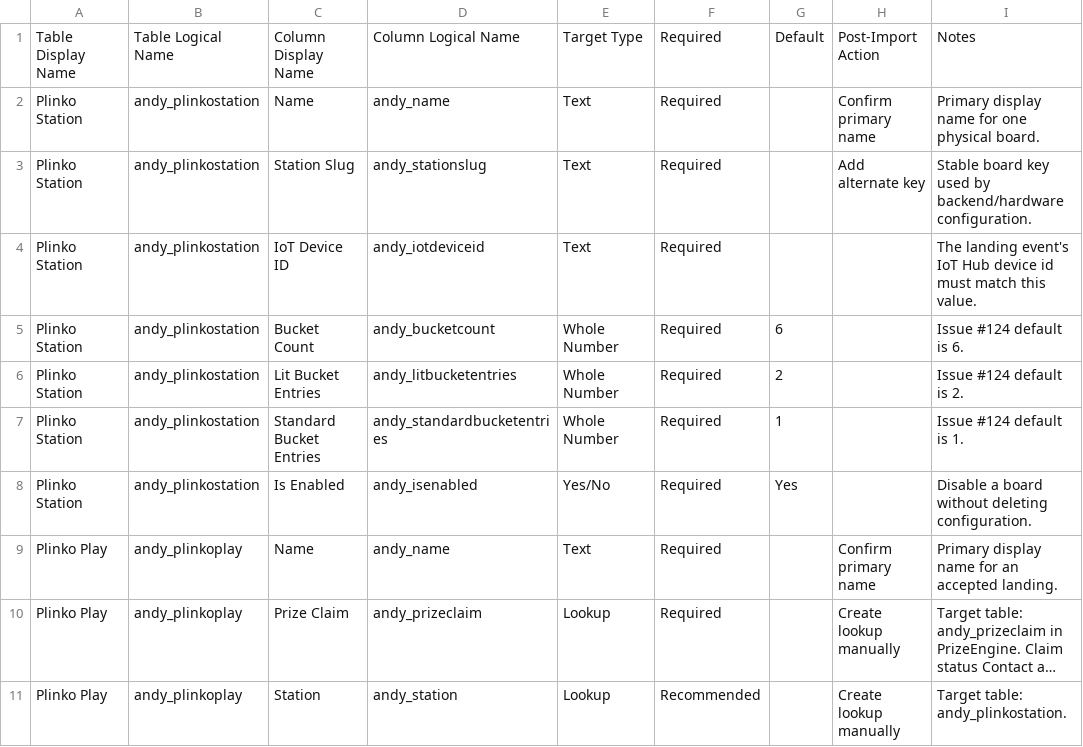
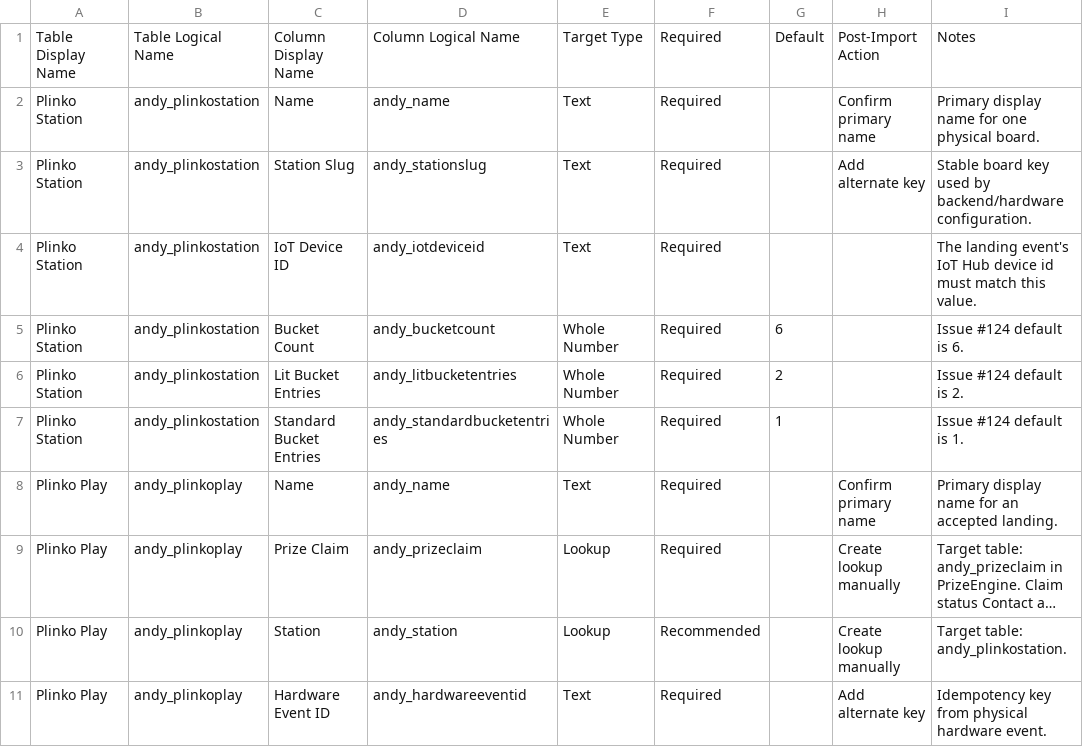
Before and after one commit to Andworx/Copilot-IoT-Game, a CSV file: solutions/Plinko/import-csv/plinko-schema-map.csv, drawn as a sheet; only a part is shown; the shorter side is filled out with more unchanged rows; long unchanged cells end in ….

Commit message:
fix(dataverse): remove redundant plinko enabled field

```diff
--- a/solutions/Plinko/import-csv/plinko-schema-map.csv
+++ b/solutions/Plinko/import-csv/plinko-schema-map.csv
@@ -7,3 +7,2 @@ Plinko Station,andy_plinkostation,Lit Bucket Entries,andy_litbucketentries,Whole
 Plinko Station,andy_plinkostation,Standard Bucket Entries,andy_standardbucketentries,Whole Number,Required,1,,Issue #124 default is 1.
-Plinko Station,andy_plinkostation,Is Enabled,andy_isenabled,Yes/No,Required,Yes,,Disable a board without deleting configuration.
 Plinko Play,andy_plinkoplay,Name,andy_name,Text,Required,,Confirm primary name,Primary display name for an accepted landing.
```
Also changed, not shown: 1 other file.
